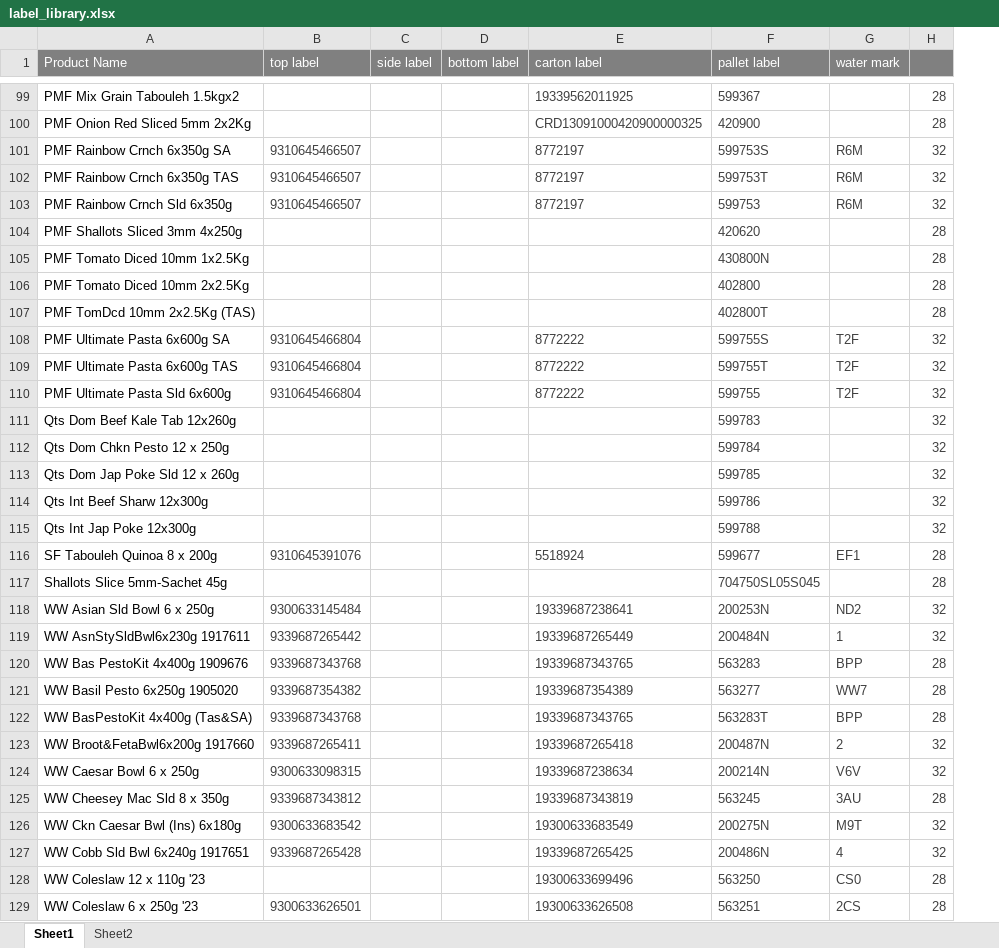
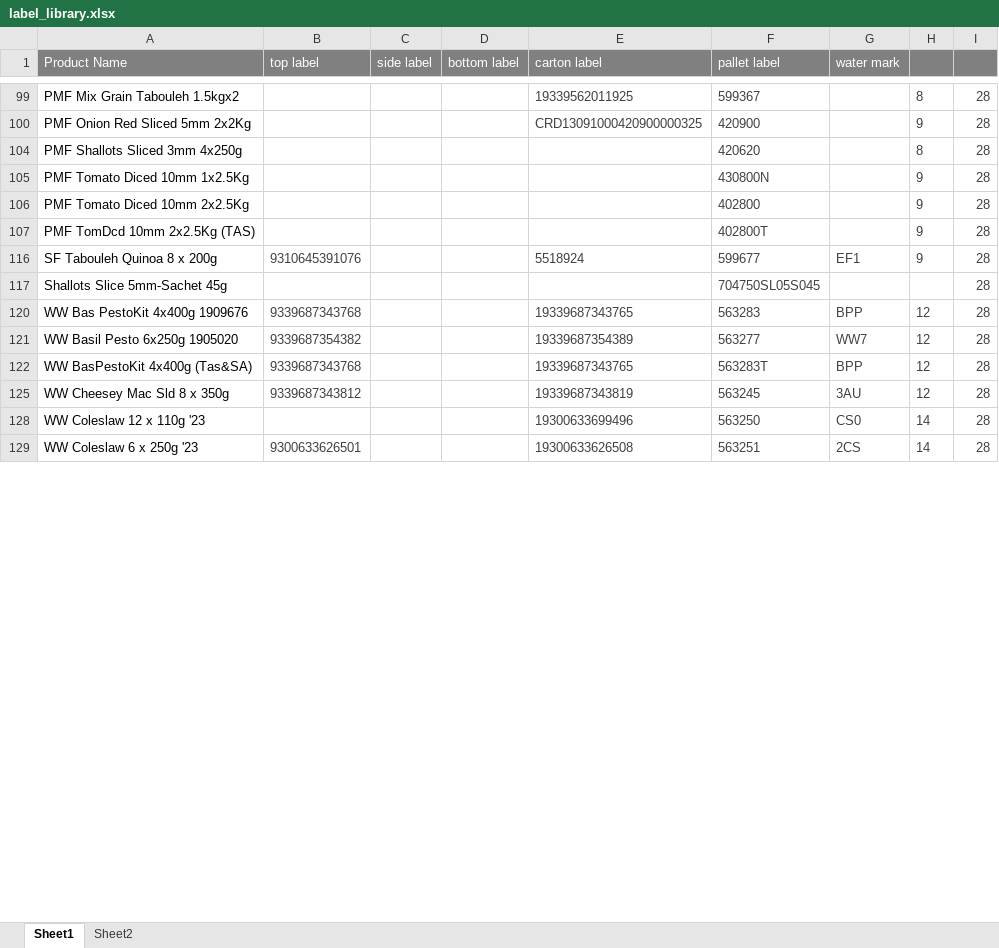
Before and after one commit to arkuka/PMF_Label_Check, an Excel workbook: label_library.xlsx, sheet Sheet1, drawn as a sheet; only a part is shown, gaps mark what is left out; values as stored, in another font and other column widths than the file's, no borders; conditional formats not drawn; removed rows and columns are numbered as before the commit, all else as after; the diff covers the shown part only; the diff names each change by its address in the sheet, - before the commit and + after, or states it on an @@ line.

```diff
--- a/label_library.xlsx (sheet Sheet1)
+++ b/label_library.xlsx (sheet Sheet1)
+column H, rows 99-129: 8 | 9 | 8 | 9 | 9 | 9 | 9 |  | 12 | 12 | 12 | 12 | 14 | 14
@@ row 101 hidden: PMF Rainbow Crnch 6x350g SA | 9310645466507 |  |  | 8772197 | 599753S | R6M | 32 @@
@@ row 102 hidden: PMF Rainbow Crnch 6x350g TAS | 9310645466507 |  |  | 8772197 | 599753T | R6M | 32 @@
@@ row 103 hidden: PMF Rainbow Crnch Sld 6x350g | 9310645466507 |  |  | 8772197 | 599753 | R6M | 32 @@
@@ row 108 hidden: PMF Ultimate Pasta 6x600g SA | 9310645466804 |  |  | 8772222 | 599755S | T2F | 32 @@
@@ row 109 hidden: PMF Ultimate Pasta 6x600g TAS | 9310645466804 |  |  | 8772222 | 599755T | T2F | 32 @@
@@ row 110 hidden: PMF Ultimate Pasta Sld 6x600g | 9310645466804 |  |  | 8772222 | 599755 | T2F | 32 @@
@@ row 111 hidden: Qts Dom Beef Kale Tab 12x260g |  |  |  |  | 599783 |  | 32 @@
@@ row 112 hidden: Qts Dom Chkn Pesto 12 x 250g |  |  |  |  | 599784 |  | 32 @@
@@ row 113 hidden: Qts Dom Jap Poke Sld 12 x 260g |  |  |  |  | 599785 |  | 32 @@
@@ row 114 hidden: Qts Int Beef Sharw 12x300g |  |  |  |  | 599786 |  | 32 @@
@@ row 115 hidden: Qts Int Jap Poke 12x300g |  |  |  |  | 599788 |  | 32 @@
@@ row 118 hidden: WW Asian Sld Bowl 6 x 250g | 9300633145484 |  |  | 19339687238641 | 200253N | ND2 | 32 @@
@@ row 119 hidden: WW AsnStySldBwl6x230g 1917611 | 9339687265442 |  |  | 19339687265449 | 200484N | 1 | 32 @@
@@ row 123 hidden: WW Broot&FetaBwl6x200g 1917660 | 9339687265411 |  |  | 19339687265418 | 200487N | 2 | 32 @@
@@ row 124 hidden: WW Caesar Bowl 6 x 250g | 9300633098315 |  |  | 19339687238634 | 200214N | V6V | 32 @@
@@ row 126 hidden: WW Ckn Caesar Bwl (Ins) 6x180g | 9300633683542 |  |  | 19300633683549 | 200275N | M9T | 32 @@
@@ row 127 hidden: WW Cobb Sld Bwl 6x240g 1917651 | 9339687265428 |  |  | 19339687265425 | 200486N | 4 | 32 @@
```
Also changed, not shown: 37 hidden or unhidden rows elsewhere in this sheet.
